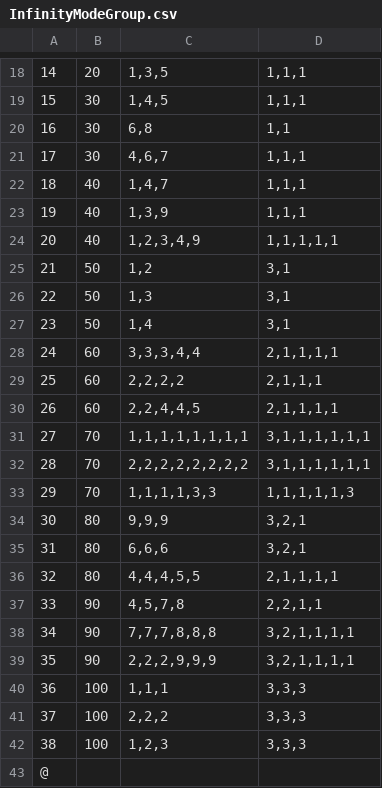
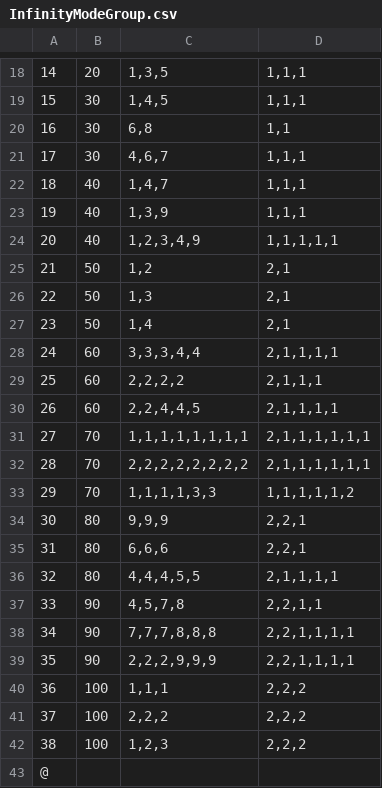
Before and after one commit to PenguinPistol/Dispose_Break, a CSV file: Dispose Break/Assets/Resources/Data/InfinityModeGroup.csv, drawn as a sheet; only a part is shown, gaps mark what is left out; the diff names each change by its address in the sheet, - before the commit and + after, or states it on an @@ line.

```diff
--- a/Dispose Break/Assets/Resources/Data/InfinityModeGroup.csv
+++ b/Dispose Break/Assets/Resources/Data/InfinityModeGroup.csv
-D25:D27: 3,1
+D25:D27: 2,1
-D31:D32: 3,1,1,1,1,1,1
+D31:D32: 2,1,1,1,1,1,1
-D33: 1,1,1,1,1,3
+D33: 1,1,1,1,1,2
-D34:D35: 3,2,1
+D34:D35: 2,2,1
-D38:D39: 3,2,1,1,1,1
+D38:D39: 2,2,1,1,1,1
-D40:D42: 3,3,3
+D40:D42: 2,2,2
```
Also changed, not shown: Dispose Break/Assets/Resources/Data/GameConst.csv.
